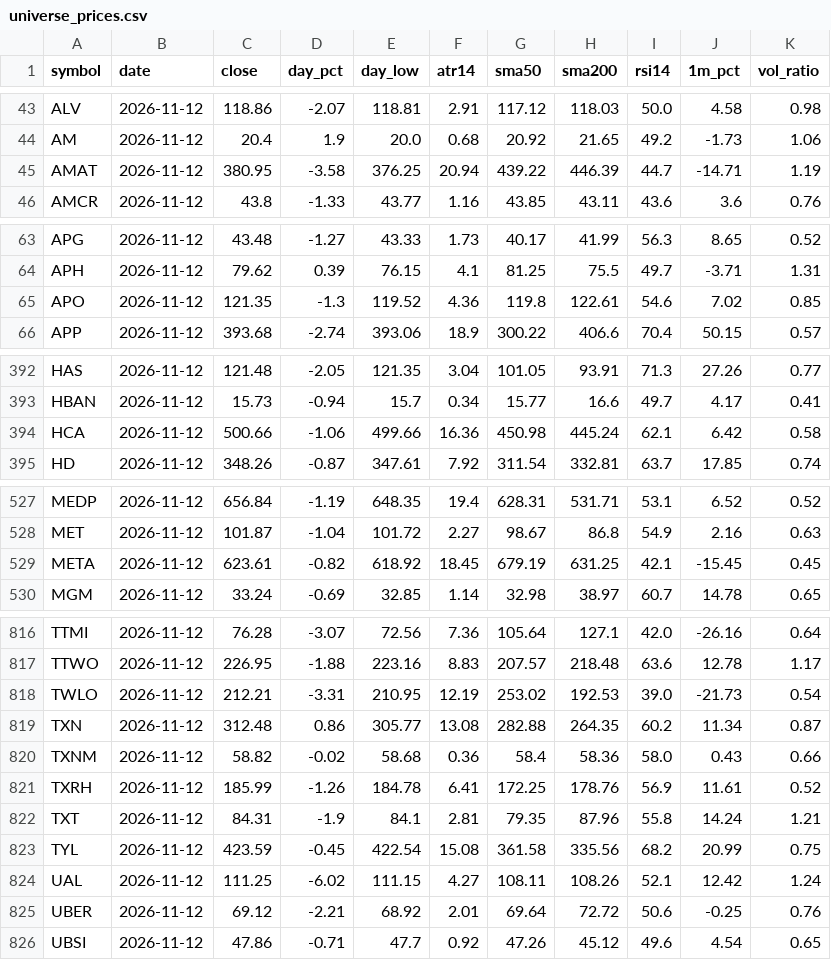
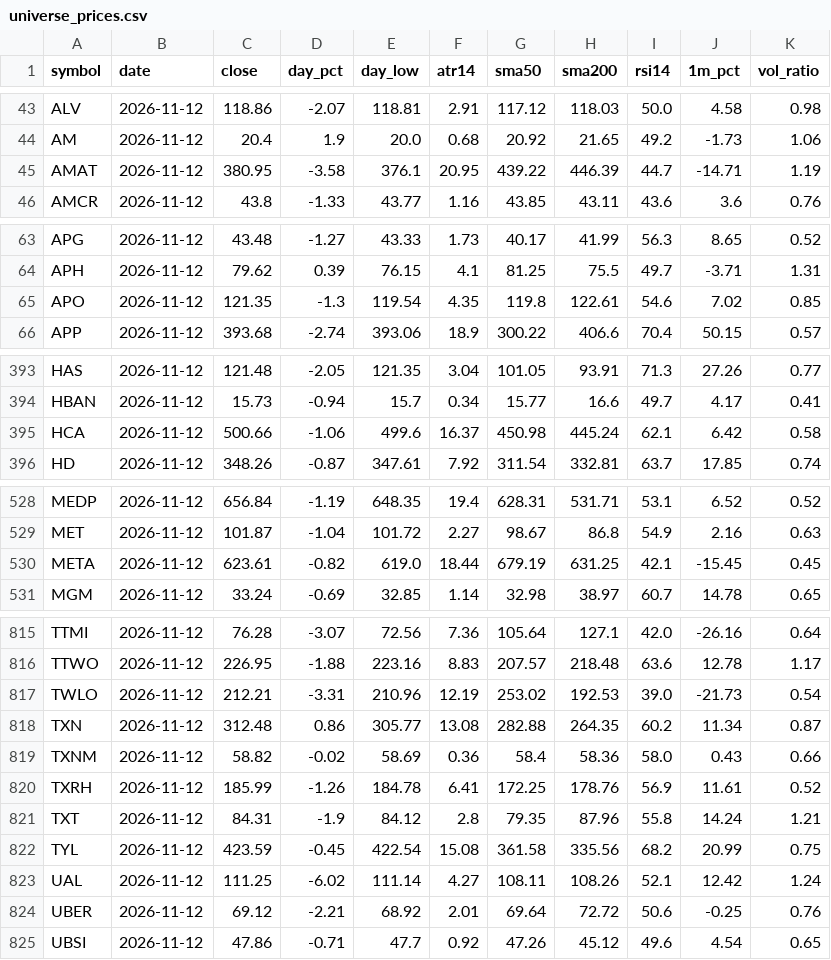
Before and after one commit to duobingo/Data, a CSV file: data/universe_prices.csv, drawn as a sheet; only a part is shown, gaps mark what is left out; the diff covers the shown part only.

```diff
--- a/data/universe_prices.csv
+++ b/data/universe_prices.csv
@@ -44,3 +44,3 @@ ALV,2026-11-12,118.86,-2.07,118.81,2.91,117.12,118.03,50.0,4.58,0.98
 AM,2026-11-12,20.4,1.9,20.0,0.68,20.92,21.65,49.2,-1.73,1.06
-AMAT,2026-11-12,380.95,-3.58,376.25,20.94,439.22,446.39,44.7,-14.71,1.19
+AMAT,2026-11-12,380.95,-3.58,376.1,20.95,439.22,446.39,44.7,-14.71,1.19
 AMCR,2026-11-12,43.8,-1.33,43.77,1.16,43.85,43.11,43.6,3.6,0.76
@@ -64,3 +64,3 @@ APG,2026-11-12,43.48,-1.27,43.33,1.73,40.17,41.99,56.3,8.65,0.52
 APH,2026-11-12,79.62,0.39,76.15,4.1,81.25,75.5,49.7,-3.71,1.31
-APO,2026-11-12,121.35,-1.3,119.52,4.36,119.8,122.61,54.6,7.02,0.85
+APO,2026-11-12,121.35,-1.3,119.54,4.35,119.8,122.61,54.6,7.02,0.85
 APP,2026-11-12,393.68,-2.74,393.06,18.9,300.22,406.6,70.4,50.15,0.57
@@ -393,3 +394,3 @@ HAS,2026-11-12,121.48,-2.05,121.35,3.04,101.05,93.91,71.3,27.26,0.77
 HBAN,2026-11-12,15.73,-0.94,15.7,0.34,15.77,16.6,49.7,4.17,0.41
-HCA,2026-11-12,500.66,-1.06,499.66,16.36,450.98,445.24,62.1,6.42,0.58
+HCA,2026-11-12,500.66,-1.06,499.6,16.37,450.98,445.24,62.1,6.42,0.58
 HD,2026-11-12,348.26,-0.87,347.61,7.92,311.54,332.81,63.7,17.85,0.74
@@ -528,3 +529,3 @@ MEDP,2026-11-12,656.84,-1.19,648.35,19.4,628.31,531.71,53.1,6.52,0.52
 MET,2026-11-12,101.87,-1.04,101.72,2.27,98.67,86.8,54.9,2.16,0.63
-META,2026-11-12,623.61,-0.82,618.92,18.45,679.19,631.25,42.1,-15.45,0.45
+META,2026-11-12,623.61,-0.82,619.0,18.44,679.19,631.25,42.1,-15.45,0.45
 MGM,2026-11-12,33.24,-0.69,32.85,1.14,32.98,38.97,60.7,14.78,0.65
@@ -817,9 +816,9 @@ TTMI,2026-11-12,76.28,-3.07,72.56,7.36,105.64,127.1,42.0,-26.16,0.64
 TTWO,2026-11-12,226.95,-1.88,223.16,8.83,207.57,218.48,63.6,12.78,1.17
-TWLO,2026-11-12,212.21,-3.31,210.95,12.19,253.02,192.53,39.0,-21.73,0.54
+TWLO,2026-11-12,212.21,-3.31,210.96,12.19,253.02,192.53,39.0,-21.73,0.54
 TXN,2026-11-12,312.48,0.86,305.77,13.08,282.88,264.35,60.2,11.34,0.87
-TXNM,2026-11-12,58.82,-0.02,58.68,0.36,58.4,58.36,58.0,0.43,0.66
+TXNM,2026-11-12,58.82,-0.02,58.69,0.36,58.4,58.36,58.0,0.43,0.66
 TXRH,2026-11-12,185.99,-1.26,184.78,6.41,172.25,178.76,56.9,11.61,0.52
-TXT,2026-11-12,84.31,-1.9,84.1,2.81,79.35,87.96,55.8,14.24,1.21
+TXT,2026-11-12,84.31,-1.9,84.12,2.8,79.35,87.96,55.8,14.24,1.21
 TYL,2026-11-12,423.59,-0.45,422.54,15.08,361.58,335.56,68.2,20.99,0.75
-UAL,2026-11-12,111.25,-6.02,111.15,4.27,108.11,108.26,52.1,12.42,1.24
+UAL,2026-11-12,111.25,-6.02,111.14,4.27,108.11,108.26,52.1,12.42,1.24
 UBER,2026-11-12,69.12,-2.21,68.92,2.01,69.64,72.72,50.6,-0.25,0.76
```
Also changed, not shown: 1 added row, 2 removed rows and 31 edited cells elsewhere in this file, data/estimates_history.csv, 9 other files.
